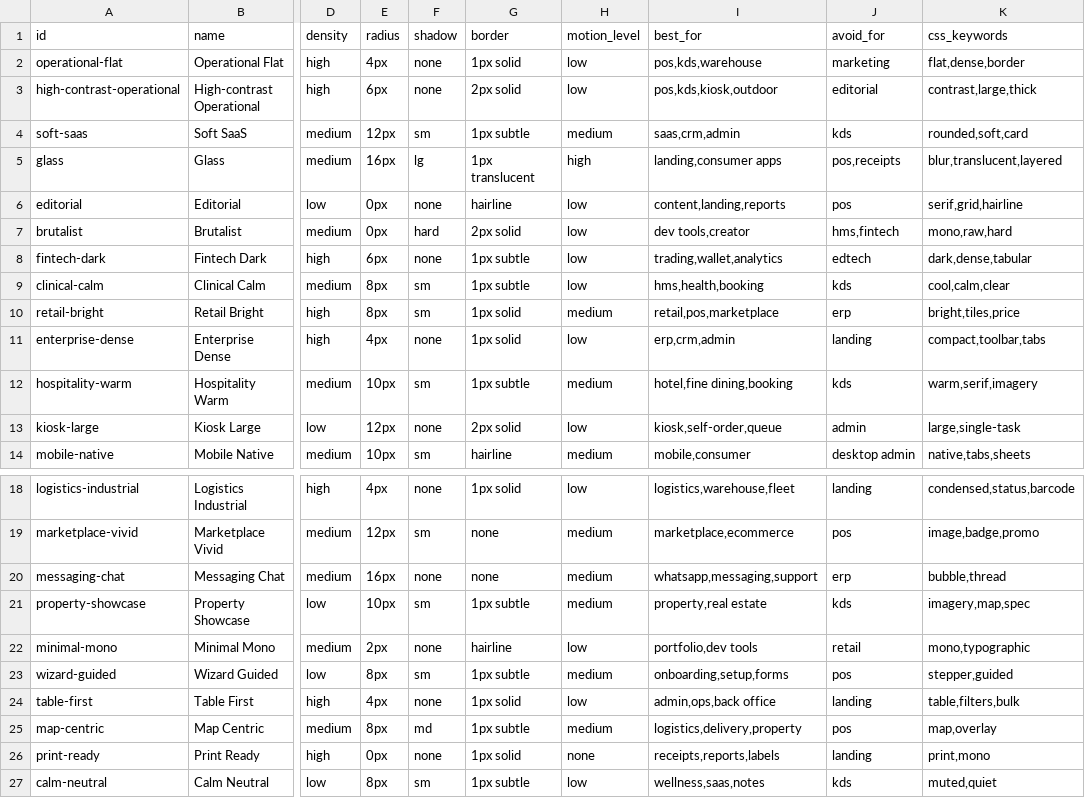
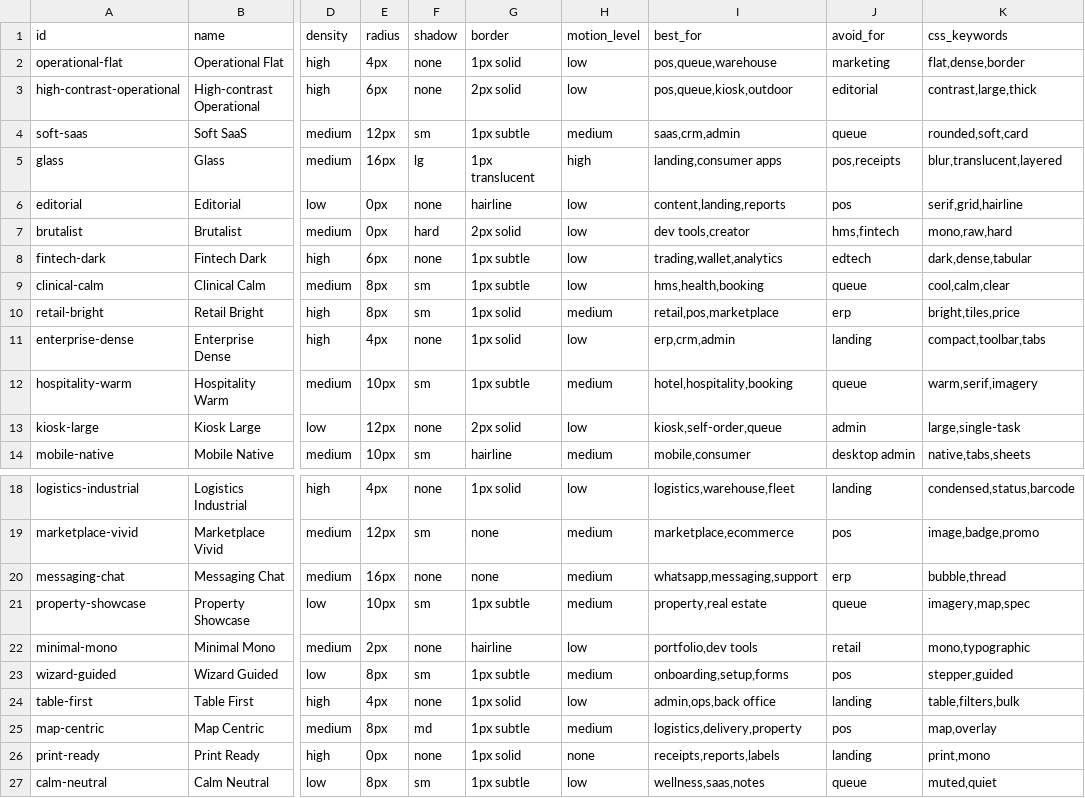
Before and after one commit to ryktara/TheAgent, a CSV file: data/styles.csv, drawn as a sheet; only a part is shown, gaps mark what is left out; the diff names each change by its address in the sheet, - before the commit and + after, or states it on an @@ line.

```diff
--- a/data/styles.csv
+++ b/data/styles.csv
-I2 (best_for): pos,kds,warehouse
+I2 (best_for): pos,queue,warehouse
-I3 (best_for): pos,kds,kiosk,outdoor
+I3 (best_for): pos,queue,kiosk,outdoor
-J4 (avoid_for): kds
+J4 (avoid_for): queue
-J9 (avoid_for): kds
+J9 (avoid_for): queue
-I12 (best_for): hotel,fine dining,booking
+I12 (best_for): hotel,hospitality,booking
-J12 (avoid_for): kds
+J12 (avoid_for): queue
-J21 (avoid_for): kds
+J21 (avoid_for): queue
-J27 (avoid_for): kds
+J27 (avoid_for): queue
```
Also changed, not shown: data/components.csv, data/copy.csv, 25 other files.
